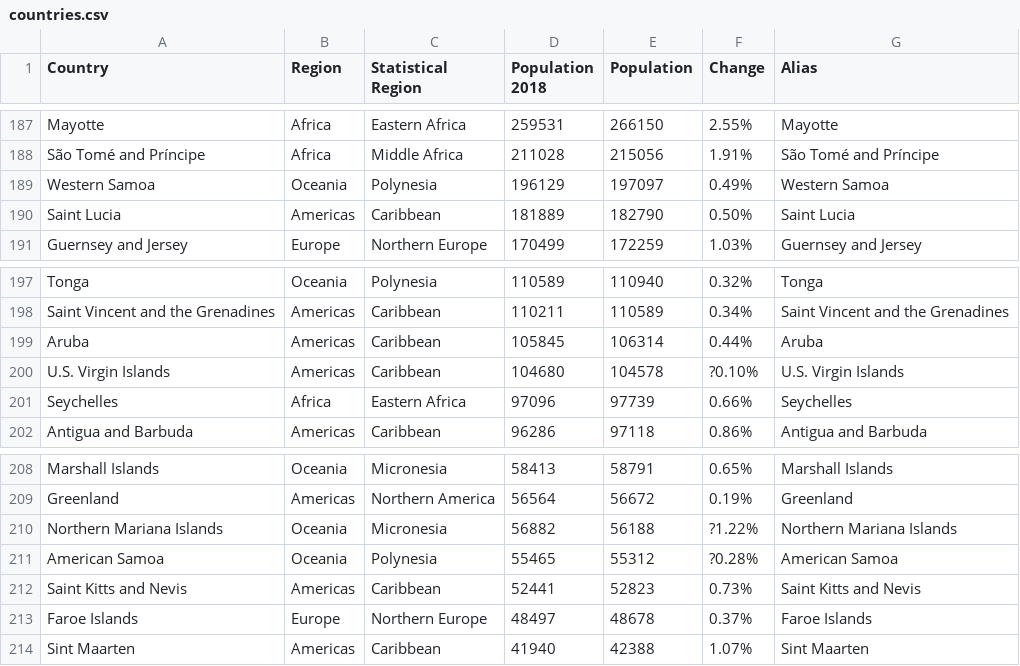
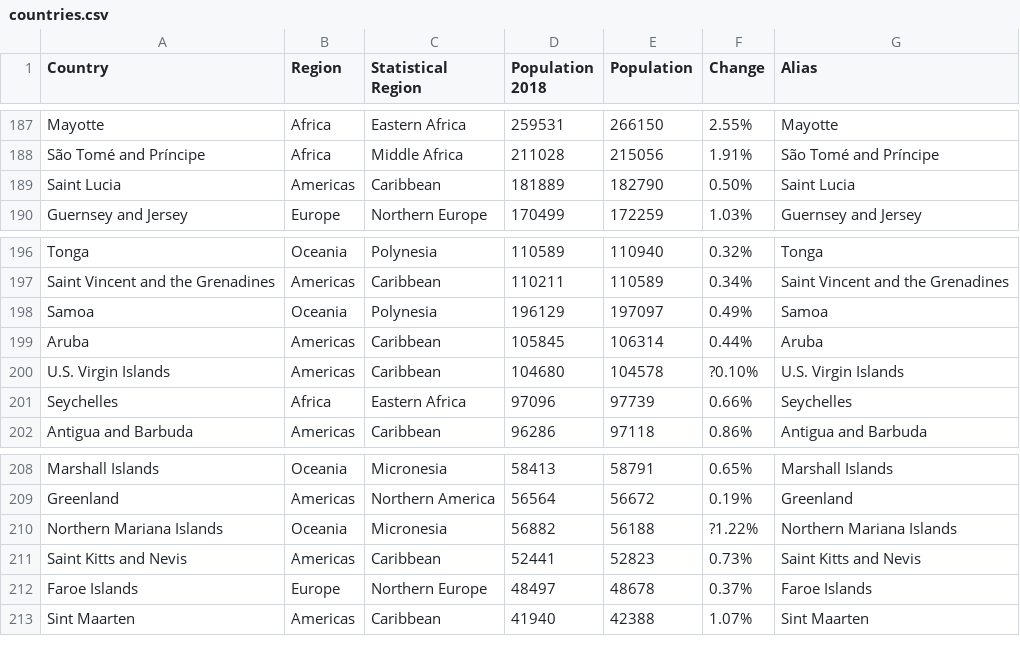
Before and after one commit to paulmz1/covid19, a CSV file: dashboard_app/config/countries.csv, drawn as a sheet; only a part is shown, gaps mark what is left out; removed rows and columns are numbered as before the commit, all else as after; the diff names each change by its address in the sheet, - before the commit and + after, or states it on an @@ line.

```diff
--- a/dashboard_app/config/countries.csv
+++ b/dashboard_app/config/countries.csv
-row 189: Western Samoa | Oceania | Polynesia | 196129 | 197097 | 0.49% | Western Samoa
+row 198: Samoa | Oceania | Polynesia | 196129 | 197097 | 0.49% | Samoa
-row 211: American Samoa | Oceania | Polynesia | 55465 | 55312 | ?0.28% | American Samoa
```
Also changed, not shown: 4 other files.
